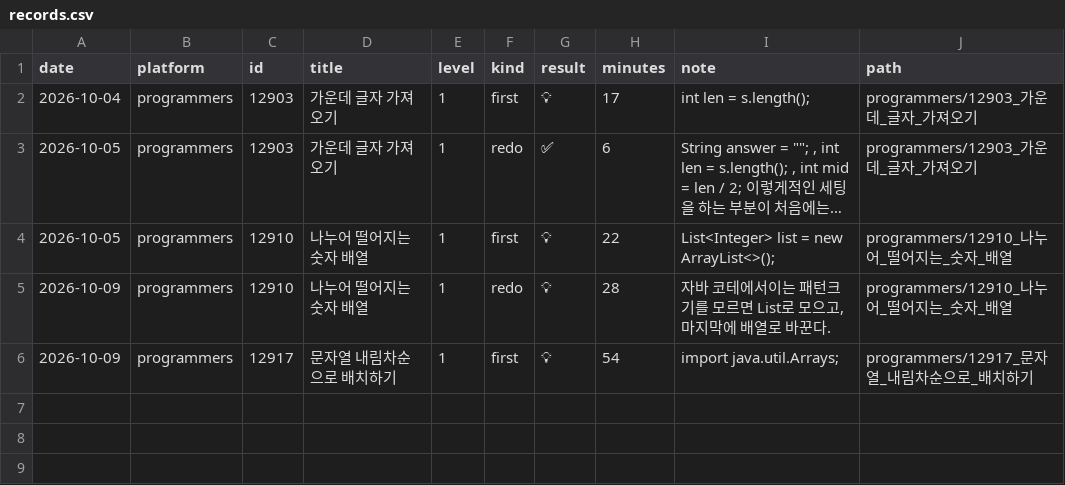
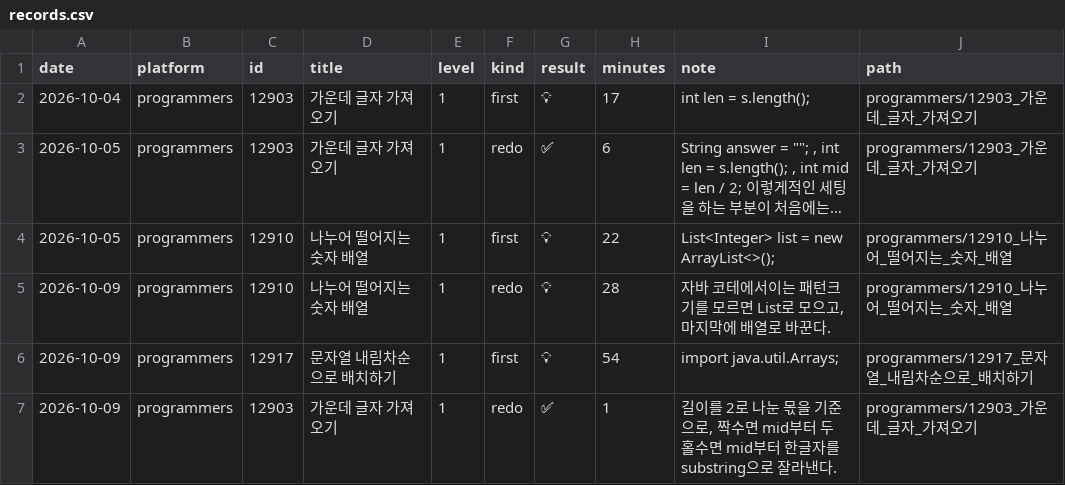
Before and after one commit to seoktae-lee/algorithm-study, a CSV file: cote/records.csv, drawn as a sheet; long unchanged cells end in …; the diff names each change by its address in the sheet, - before the commit and + after, or states it on an @@ line.

Commit message:
redo: PGS #12903 가운데 글자 가져오기 ✅ - 길이를 2로 나눈 몫을 기준으로, 짝수면 mid부터 두 홀수면 mid부터 한글자를 substring으로 잘라낸다.

```diff
--- a/cote/records.csv
+++ b/cote/records.csv
+row 7: 2026-10-09 | programmers | 12903 | 가운데 글자 가져오기 | 1 | redo | ✅ | 1 | 길이를 2로 나눈 몫을 기준으로, 짝수면 mid부터 두 홀수면 mid부터 한글자를 substring으로 잘라낸다. | programmers/12903_가운데_글자_가져오기
```
Also changed, not shown: 2 other files.
